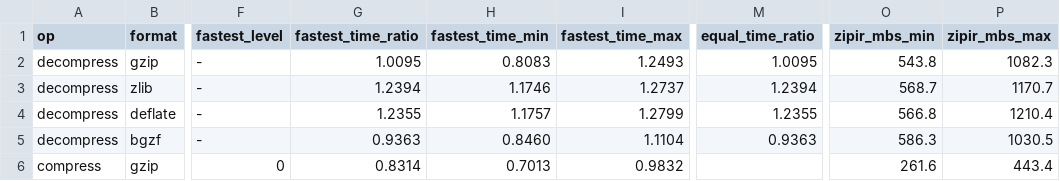
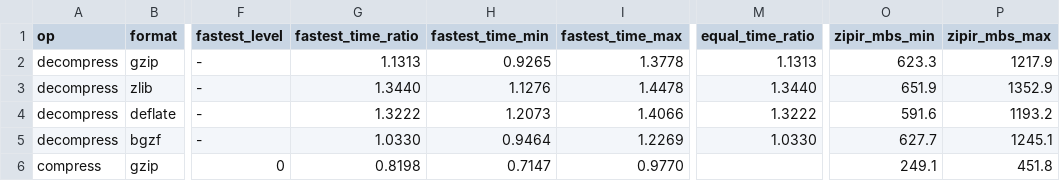
Before and after one commit to eneskemalergin/zipir, a TSV file: bench/linux-x86-avx2/summary.tsv, drawn as a sheet; only a part is shown, gaps mark what is left out; the diff covers the shown part only; the diff names each change by its address in the sheet, - before the commit and + after, or states it on an @@ line.

```diff
--- a/bench/linux-x86-avx2/summary.tsv
+++ b/bench/linux-x86-avx2/summary.tsv
-G2 (fastest_time_ratio): 1.0095
+G2 (fastest_time_ratio): 1.1313
-H2 (fastest_time_min): 0.8083
+H2 (fastest_time_min): 0.9265
-I2 (fastest_time_max): 1.2493
+I2 (fastest_time_max): 1.3778
-M2 (equal_time_ratio): 1.0095
+M2 (equal_time_ratio): 1.1313
-O2 (zipir_mbs_min): 543.8
+O2 (zipir_mbs_min): 623.3
-P2 (zipir_mbs_max): 1082.3
+P2 (zipir_mbs_max): 1217.9
-G3 (fastest_time_ratio): 1.2394
+G3 (fastest_time_ratio): 1.3440
-H3 (fastest_time_min): 1.1746
+H3 (fastest_time_min): 1.1276
-I3 (fastest_time_max): 1.2737
+I3 (fastest_time_max): 1.4478
-M3 (equal_time_ratio): 1.2394
+M3 (equal_time_ratio): 1.3440
-O3 (zipir_mbs_min): 568.7
+O3 (zipir_mbs_min): 651.9
-P3 (zipir_mbs_max): 1170.7
+P3 (zipir_mbs_max): 1352.9
-G4 (fastest_time_ratio): 1.2355
+G4 (fastest_time_ratio): 1.3222
-H4 (fastest_time_min): 1.1757
+H4 (fastest_time_min): 1.2073
-I4 (fastest_time_max): 1.2799
+I4 (fastest_time_max): 1.4066
-M4 (equal_time_ratio): 1.2355
+M4 (equal_time_ratio): 1.3222
-O4 (zipir_mbs_min): 566.8
+O4 (zipir_mbs_min): 591.6
-P4 (zipir_mbs_max): 1210.4
+P4 (zipir_mbs_max): 1193.2
-G5 (fastest_time_ratio): 0.9363
+G5 (fastest_time_ratio): 1.0330
-H5 (fastest_time_min): 0.8460
+H5 (fastest_time_min): 0.9464
-I5 (fastest_time_max): 1.1104
+I5 (fastest_time_max): 1.2269
-M5 (equal_time_ratio): 0.9363
+M5 (equal_time_ratio): 1.0330
-O5 (zipir_mbs_min): 586.3
+O5 (zipir_mbs_min): 627.7
-P5 (zipir_mbs_max): 1030.5
+P5 (zipir_mbs_max): 1245.1
-G6 (fastest_time_ratio): 0.8314
+G6 (fastest_time_ratio): 0.8198
-H6 (fastest_time_min): 0.7013
+H6 (fastest_time_min): 0.7147
-I6 (fastest_time_max): 0.9832
+I6 (fastest_time_max): 0.9770
-O6 (zipir_mbs_min): 261.6
+O6 (zipir_mbs_min): 249.1
-P6 (zipir_mbs_max): 443.4
+P6 (zipir_mbs_max): 451.8
```
Also changed, not shown: 58 edited cells elsewhere in this file, bench/linux-x86-avx2/measurements.tsv, 24 other files.
